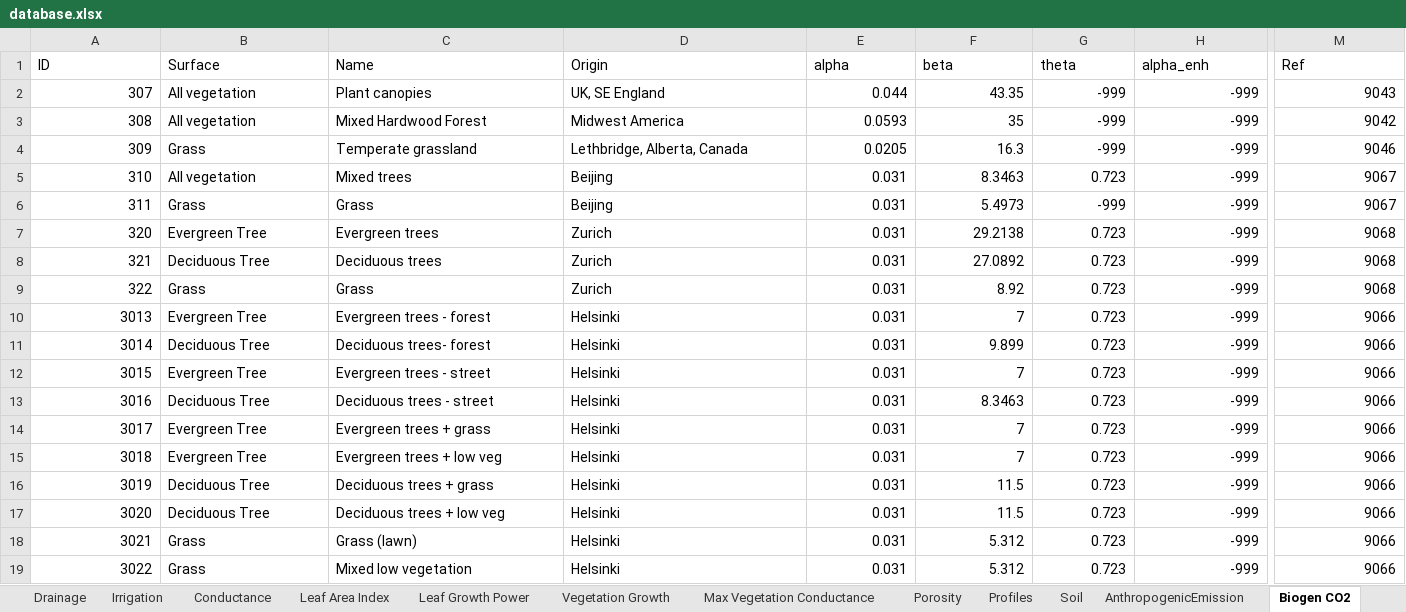
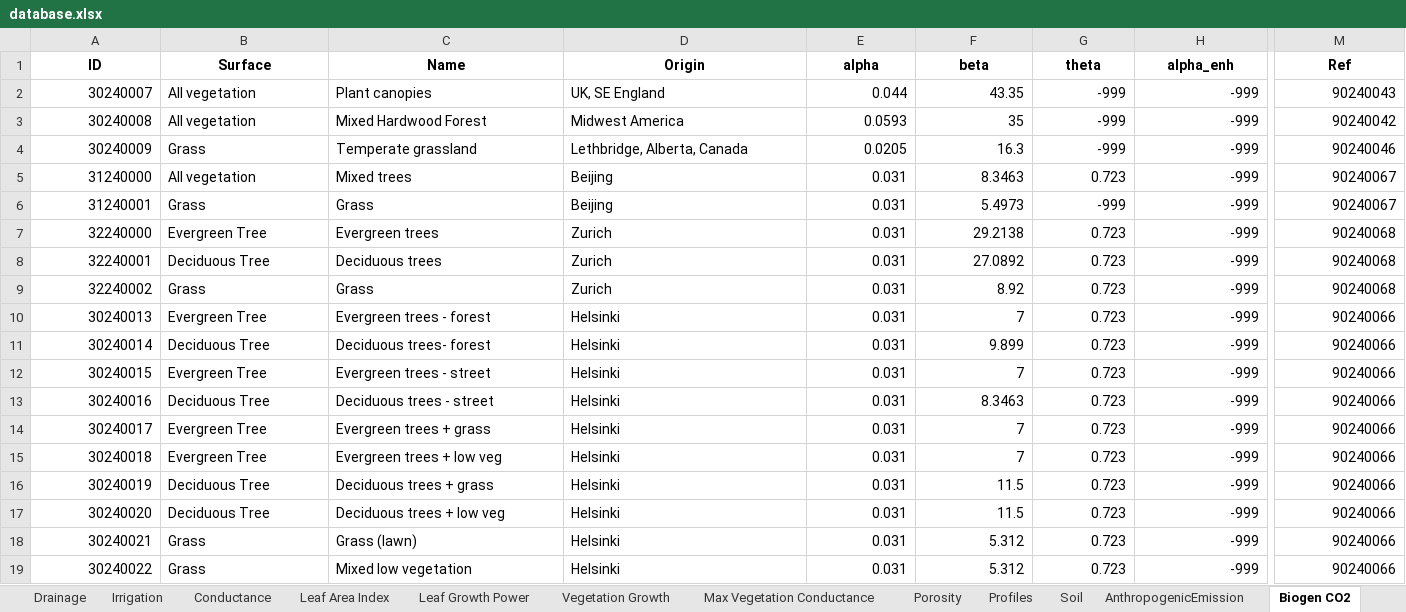
Before and after one commit to UMEP-dev/UMEP, an Excel workbook: suews_database_manager/data/database.xlsx, sheet Biogen CO2, drawn as a sheet; only a part is shown, gaps mark what is left out; values as stored, in another font and other column widths than the file's, no borders; the diff covers the shown part only; the diff names each change by its address in the sheet, - before the commit and + after, or states it on an @@ line.

```diff
--- a/suews_database_manager/data/database.xlsx (sheet Biogen CO2)
+++ b/suews_database_manager/data/database.xlsx (sheet Biogen CO2)
@@ A1:M1 bold: off → on, alignment: left → center @@
-A2 (ID): 307
+A2 (ID): 30240007
-M2 (Ref): 9043
+M2 (Ref): 90240043
-A3 (ID): 308
+A3 (ID): 30240008
-M3 (Ref): 9042
+M3 (Ref): 90240042
-A4 (ID): 309
+A4 (ID): 30240009
-M4 (Ref): 9046
+M4 (Ref): 90240046
-A5 (ID): 310
+A5 (ID): 31240000
-M5:M6 (Ref): 9067
+M5:M6 (Ref): 90240067
-A6 (ID): 311
+A6 (ID): 31240001
-A7 (ID): 320
+A7 (ID): 32240000
-M7:M9 (Ref): 9068
+M7:M9 (Ref): 90240068
-A8 (ID): 321
+A8 (ID): 32240001
-A9 (ID): 322
+A9 (ID): 32240002
-A10 (ID): 3013
+A10 (ID): 30240013
-M10:M19 (Ref): 9066
+M10:M19 (Ref): 90240066
-A11 (ID): 3014
+A11 (ID): 30240014
-A12 (ID): 3015
+A12 (ID): 30240015
-A13 (ID): 3016
+A13 (ID): 30240016
-A14 (ID): 3017
+A14 (ID): 30240017
-A15 (ID): 3018
+A15 (ID): 30240018
-A16 (ID): 3019
+A16 (ID): 30240019
-A17 (ID): 3020
+A17 (ID): 30240020
-A18 (ID): 3021
+A18 (ID): 30240021
-A19 (ID): 3022
+A19 (ID): 30240022
```
Also changed, not shown: cell formats elsewhere in this sheet, sheet Profiles, sheet Country, sheet Veg, sheet Region, sheet Spartacus Surface, sheet NonVeg, 23 more sheets, other sheet tabs, 2 other files.
